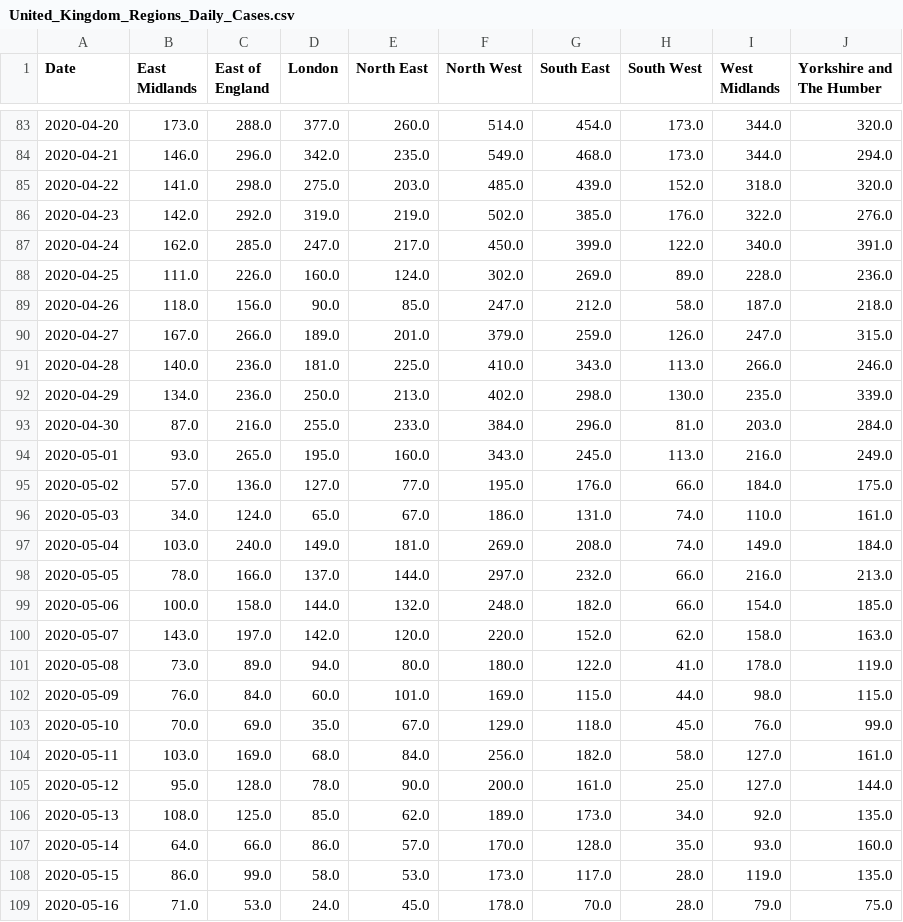
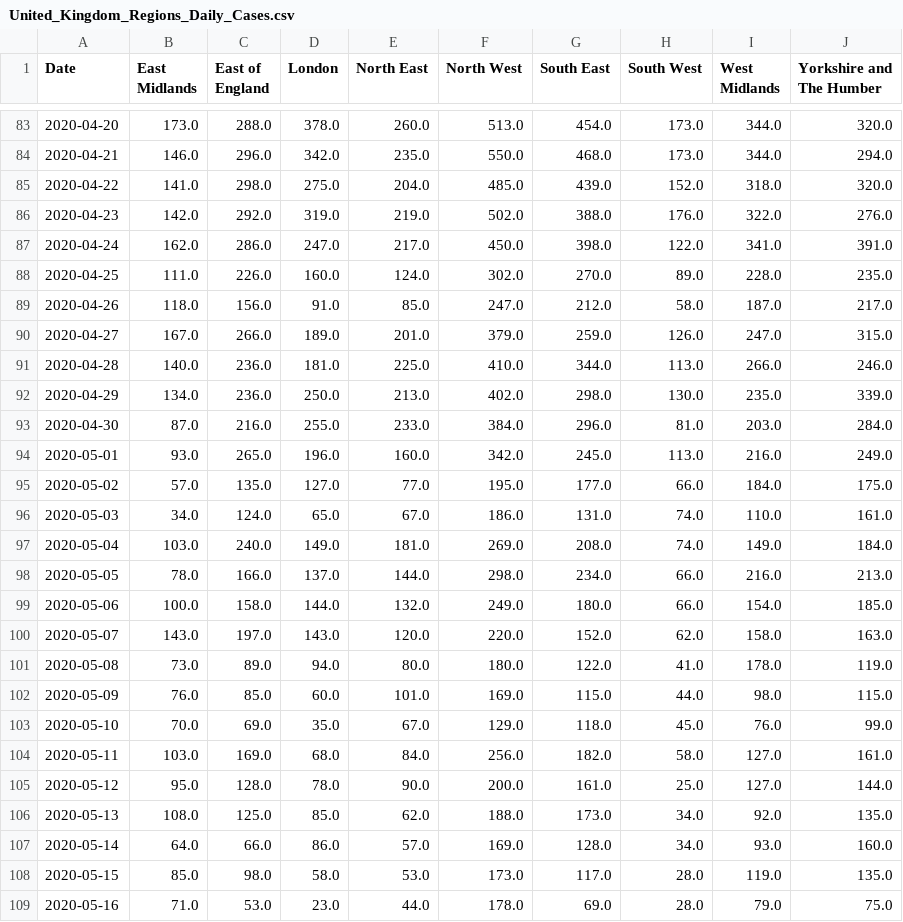
Before and after one commit to trajanikant/Global-Covid19, a CSV file: United Kingdom/United_Kingdom_Regions_Daily_Cases.csv, drawn as a sheet; only a part is shown, gaps mark what is left out; the diff covers the shown part only.

```diff
--- a/United Kingdom/United_Kingdom_Regions_Daily_Cases.csv
+++ b/United Kingdom/United_Kingdom_Regions_Daily_Cases.csv
@@ -83,21 +83,21 @@ Date,East Midlands,East of England,London,North East,North West,South East,South
-2020-04-20,173.0,288.0,377.0,260.0,514.0,454.0,173.0,344.0,320.0
-2020-04-21,146.0,296.0,342.0,235.0,549.0,468.0,173.0,344.0,294.0
-2020-04-22,141.0,298.0,275.0,203.0,485.0,439.0,152.0,318.0,320.0
-2020-04-23,142.0,292.0,319.0,219.0,502.0,385.0,176.0,322.0,276.0
-2020-04-24,162.0,285.0,247.0,217.0,450.0,399.0,122.0,340.0,391.0
-2020-04-25,111.0,226.0,160.0,124.0,302.0,269.0,89.0,228.0,236.0
-2020-04-26,118.0,156.0,90.0,85.0,247.0,212.0,58.0,187.0,218.0
+2020-04-20,173.0,288.0,378.0,260.0,513.0,454.0,173.0,344.0,320.0
+2020-04-21,146.0,296.0,342.0,235.0,550.0,468.0,173.0,344.0,294.0
+2020-04-22,141.0,298.0,275.0,204.0,485.0,439.0,152.0,318.0,320.0
+2020-04-23,142.0,292.0,319.0,219.0,502.0,388.0,176.0,322.0,276.0
+2020-04-24,162.0,286.0,247.0,217.0,450.0,398.0,122.0,341.0,391.0
+2020-04-25,111.0,226.0,160.0,124.0,302.0,270.0,89.0,228.0,235.0
+2020-04-26,118.0,156.0,91.0,85.0,247.0,212.0,58.0,187.0,217.0
 2020-04-27,167.0,266.0,189.0,201.0,379.0,259.0,126.0,247.0,315.0
-2020-04-28,140.0,236.0,181.0,225.0,410.0,343.0,113.0,266.0,246.0
+2020-04-28,140.0,236.0,181.0,225.0,410.0,344.0,113.0,266.0,246.0
 2020-04-29,134.0,236.0,250.0,213.0,402.0,298.0,130.0,235.0,339.0
 2020-04-30,87.0,216.0,255.0,233.0,384.0,296.0,81.0,203.0,284.0
-2020-05-01,93.0,265.0,195.0,160.0,343.0,245.0,113.0,216.0,249.0
-2020-05-02,57.0,136.0,127.0,77.0,195.0,176.0,66.0,184.0,175.0
+2020-05-01,93.0,265.0,196.0,160.0,342.0,245.0,113.0,216.0,249.0
+2020-05-02,57.0,135.0,127.0,77.0,195.0,177.0,66.0,184.0,175.0
 2020-05-03,34.0,124.0,65.0,67.0,186.0,131.0,74.0,110.0,161.0
 2020-05-04,103.0,240.0,149.0,181.0,269.0,208.0,74.0,149.0,184.0
-2020-05-05,78.0,166.0,137.0,144.0,297.0,232.0,66.0,216.0,213.0
-2020-05-06,100.0,158.0,144.0,132.0,248.0,182.0,66.0,154.0,185.0
-2020-05-07,143.0,197.0,142.0,120.0,220.0,152.0,62.0,158.0,163.0
+2020-05-05,78.0,166.0,137.0,144.0,298.0,234.0,66.0,216.0,213.0
+2020-05-06,100.0,158.0,144.0,132.0,249.0,180.0,66.0,154.0,185.0
+2020-05-07,143.0,197.0,143.0,120.0,220.0,152.0,62.0,158.0,163.0
 2020-05-08,73.0,89.0,94.0,80.0,180.0,122.0,41.0,178.0,119.0
-2020-05-09,76.0,84.0,60.0,101.0,169.0,115.0,44.0,98.0,115.0
+2020-05-09,76.0,85.0,60.0,101.0,169.0,115.0,44.0,98.0,115.0
 2020-05-10,70.0,69.0,35.0,67.0,129.0,118.0,45.0,76.0,99.0
@@ -105,5 +105,5 @@ Date,East Midlands,East of England,London,North East,North West,South East,South
 2020-05-12,95.0,128.0,78.0,90.0,200.0,161.0,25.0,127.0,144.0
-2020-05-13,108.0,125.0,85.0,62.0,189.0,173.0,34.0,92.0,135.0
-2020-05-14,64.0,66.0,86.0,57.0,170.0,128.0,35.0,93.0,160.0
-2020-05-15,86.0,99.0,58.0,53.0,173.0,117.0,28.0,119.0,135.0
-2020-05-16,71.0,53.0,24.0,45.0,178.0,70.0,28.0,79.0,75.0
+2020-05-13,108.0,125.0,85.0,62.0,188.0,173.0,34.0,92.0,135.0
+2020-05-14,64.0,66.0,86.0,57.0,169.0,128.0,34.0,93.0,160.0
+2020-05-15,85.0,98.0,58.0,53.0,173.0,117.0,28.0,119.0,135.0
+2020-05-16,71.0,53.0,23.0,44.0,178.0,69.0,28.0,79.0,75.0
```
Also changed, not shown: 1 added row and 95 edited cells elsewhere in this file, United Kingdom/United_Kingdom_LTLA_Cumulative_Cases.csv, United Kingdom/United_Kingdom_LTLA_Daily_Cases.csv, 16 other files.
